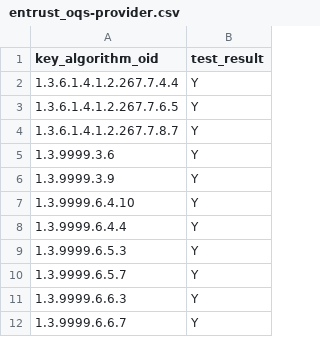
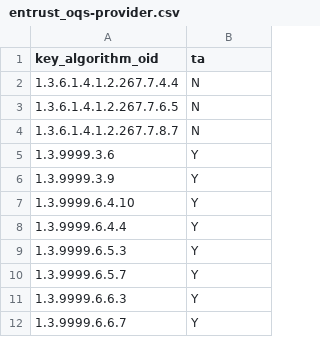
Before and after one commit to IETF-Hackathon/pqc-certificates, a CSV file: providers/oqs/compatMatrices/artifacts_certs_r3/entrust_oqs-provider.csv, drawn as a sheet.

```diff
--- a/providers/oqs/compatMatrices/artifacts_certs_r3/entrust_oqs-provider.csv
+++ b/providers/oqs/compatMatrices/artifacts_certs_r3/entrust_oqs-provider.csv
@@ -1,5 +1,5 @@
-key_algorithm_oid,test_result
-1.3.6.1.4.1.2.267.7.4.4,Y
-1.3.6.1.4.1.2.267.7.6.5,Y
-1.3.6.1.4.1.2.267.7.8.7,Y
+key_algorithm_oid,ta
+1.3.6.1.4.1.2.267.7.4.4,N
+1.3.6.1.4.1.2.267.7.6.5,N
+1.3.6.1.4.1.2.267.7.8.7,N
 1.3.9999.3.6,Y
```
Also changed, not shown: providers/oqs/compatMatrices/artifacts_certs_r3/bc_oqs-provider.csv, 4 other files.
